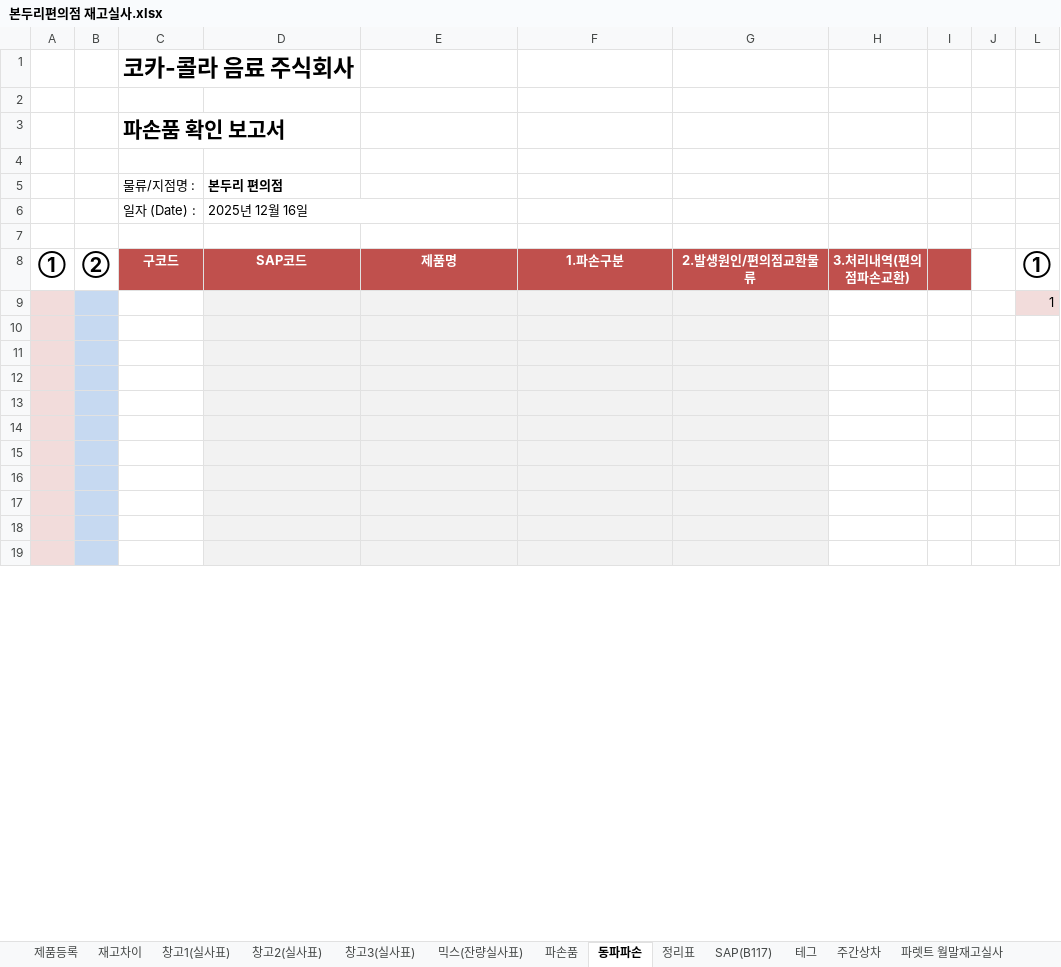
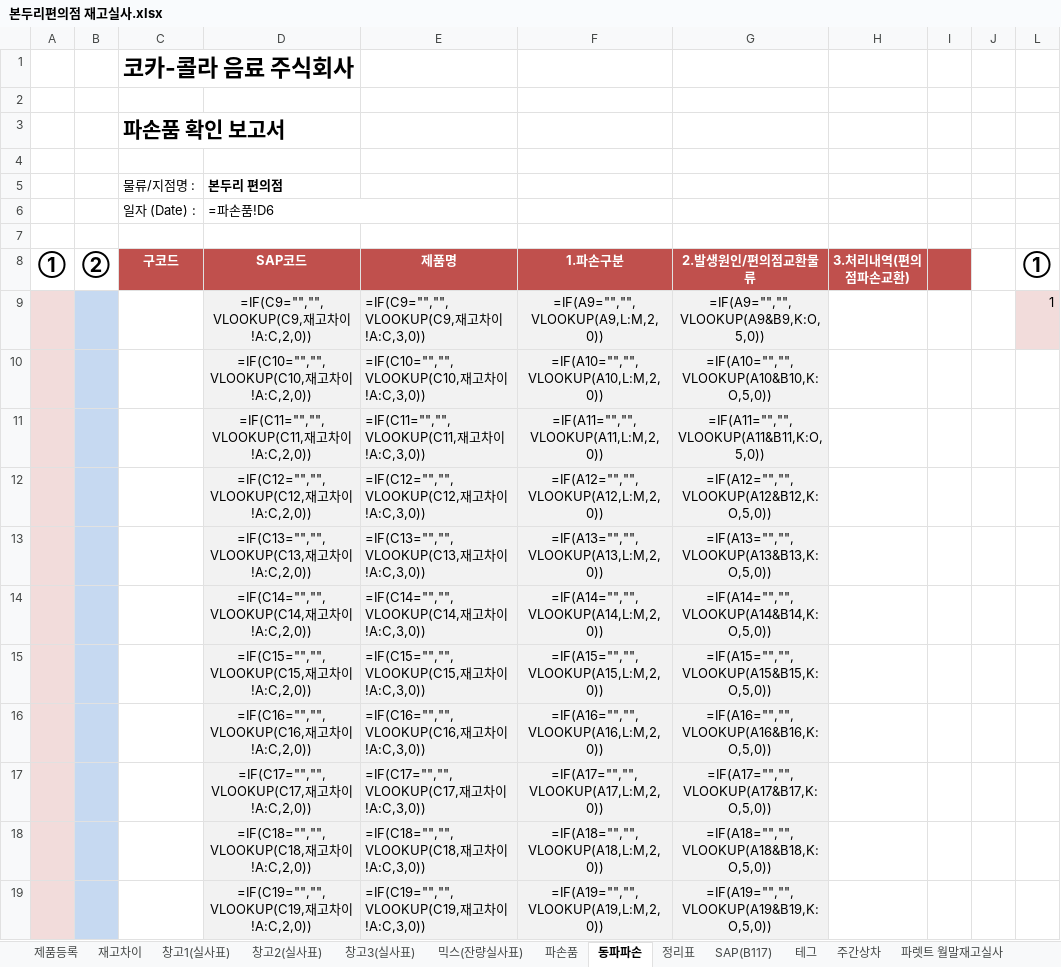
Before and after one commit to madebychangong/juice, an Excel workbook: 본두리편의점 재고실사.xlsx, sheet 동파파손, drawn as a sheet; only a part is shown; values as stored, in another font and other column widths than the file's, no borders; formulas without a stored value are shown as written; charts and pictures and conditional formats not drawn; rows hold the shown columns only; the diff covers the shown part only; the diff names each change by its address in the sheet, - before the commit and + after, or states it on an @@ line.

```diff
--- a/본두리편의점 재고실사.xlsx (sheet 동파파손)
+++ b/본두리편의점 재고실사.xlsx (sheet 동파파손)
-D6: 2025년 12월 16일
+D6: =파손품!D6
-D9: (empty)
+D9: =IF(C9="","",VLOOKUP(C9,재고차이!A:C,2,0))
-E9: (empty)
+E9: =IF(C9="","",VLOOKUP(C9,재고차이!A:C,3,0))
-F9: (empty)
+F9: =IF(A9="","",VLOOKUP(A9,L:M,2,0))
-G9: (empty)
+G9: =IF(A9="","",VLOOKUP(A9&B9,K:O,5,0))
-row 10: (empty)
+row 10:  |  |  | =IF(C10="","",VLOOKUP(C10,재고차이!A:C,2,0)) | =IF(C10="","",VLOOKUP(C10,재고차이!A:C,3,0)) | =IF(A10="","",VLOOKUP(A10,L:M,2,0)) | =IF(A10="","",VLOOKUP(A10&B10,K:O,5,0))
-row 11: (empty)
+row 11:  |  |  | =IF(C11="","",VLOOKUP(C11,재고차이!A:C,2,0)) | =IF(C11="","",VLOOKUP(C11,재고차이!A:C,3,0)) | =IF(A11="","",VLOOKUP(A11,L:M,2,0)) | =IF(A11="","",VLOOKUP(A11&B11,K:O,5,0))
-row 12: (empty)
+row 12:  |  |  | =IF(C12="","",VLOOKUP(C12,재고차이!A:C,2,0)) | =IF(C12="","",VLOOKUP(C12,재고차이!A:C,3,0)) | =IF(A12="","",VLOOKUP(A12,L:M,2,0)) | =IF(A12="","",VLOOKUP(A12&B12,K:O,5,0))
-row 13: (empty)
+row 13:  |  |  | =IF(C13="","",VLOOKUP(C13,재고차이!A:C,2,0)) | =IF(C13="","",VLOOKUP(C13,재고차이!A:C,3,0)) | =IF(A13="","",VLOOKUP(A13,L:M,2,0)) | =IF(A13="","",VLOOKUP(A13&B13,K:O,5,0))
-row 14: (empty)
+row 14:  |  |  | =IF(C14="","",VLOOKUP(C14,재고차이!A:C,2,0)) | =IF(C14="","",VLOOKUP(C14,재고차이!A:C,3,0)) | =IF(A14="","",VLOOKUP(A14,L:M,2,0)) | =IF(A14="","",VLOOKUP(A14&B14,K:O,5,0))
-row 15: (empty)
+row 15:  |  |  | =IF(C15="","",VLOOKUP(C15,재고차이!A:C,2,0)) | =IF(C15="","",VLOOKUP(C15,재고차이!A:C,3,0)) | =IF(A15="","",VLOOKUP(A15,L:M,2,0)) | =IF(A15="","",VLOOKUP(A15&B15,K:O,5,0))
-row 16: (empty)
+row 16:  |  |  | =IF(C16="","",VLOOKUP(C16,재고차이!A:C,2,0)) | =IF(C16="","",VLOOKUP(C16,재고차이!A:C,3,0)) | =IF(A16="","",VLOOKUP(A16,L:M,2,0)) | =IF(A16="","",VLOOKUP(A16&B16,K:O,5,0))
-row 17: (empty)
+row 17:  |  |  | =IF(C17="","",VLOOKUP(C17,재고차이!A:C,2,0)) | =IF(C17="","",VLOOKUP(C17,재고차이!A:C,3,0)) | =IF(A17="","",VLOOKUP(A17,L:M,2,0)) | =IF(A17="","",VLOOKUP(A17&B17,K:O,5,0))
-row 18: (empty)
+row 18:  |  |  | =IF(C18="","",VLOOKUP(C18,재고차이!A:C,2,0)) | =IF(C18="","",VLOOKUP(C18,재고차이!A:C,3,0)) | =IF(A18="","",VLOOKUP(A18,L:M,2,0)) | =IF(A18="","",VLOOKUP(A18&B18,K:O,5,0))
-row 19: (empty)
+row 19:  |  |  | =IF(C19="","",VLOOKUP(C19,재고차이!A:C,2,0)) | =IF(C19="","",VLOOKUP(C19,재고차이!A:C,3,0)) | =IF(A19="","",VLOOKUP(A19,L:M,2,0)) | =IF(A19="","",VLOOKUP(A19&B19,K:O,5,0))
```
Also changed, not shown: 36 edited cells elsewhere in this sheet, sheet 정리표, sheet 재고차이, sheet 믹스(잔량실사표), sheet 주간상차, sheet 창고3(실사표), sheet 창고2(실사표), 4 more sheets, other sheet tabs, hidden cells, charts or pictures, 1 other file.
